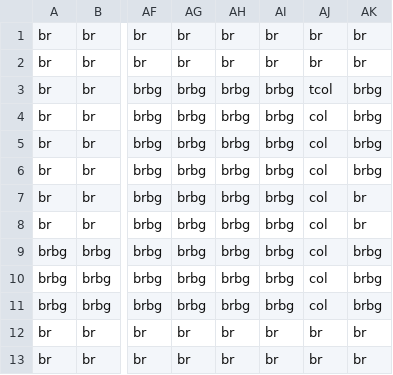
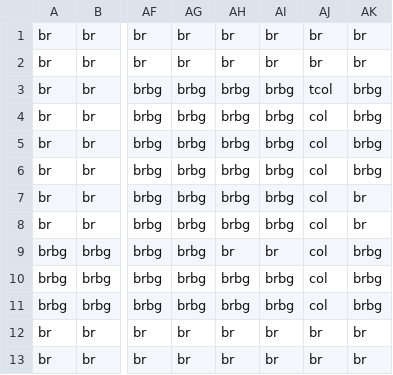
Before and after one commit to kkkkirito/3902, a CSV file: Sprint_3/Sprint_0/Content/Dungeon Room 4.csv, drawn as a sheet; only a part is shown, gaps mark what is left out; the diff names each change by its address in the sheet, - before the commit and + after, or states it on an @@ line.

```diff
--- a/Sprint_3/Sprint_0/Content/Dungeon Room 4.csv
+++ b/Sprint_3/Sprint_0/Content/Dungeon Room 4.csv
-AH9: brbg
+AH9: br
-AI9: brbg
+AI9: br
```
Also changed, not shown: 5 other files.
